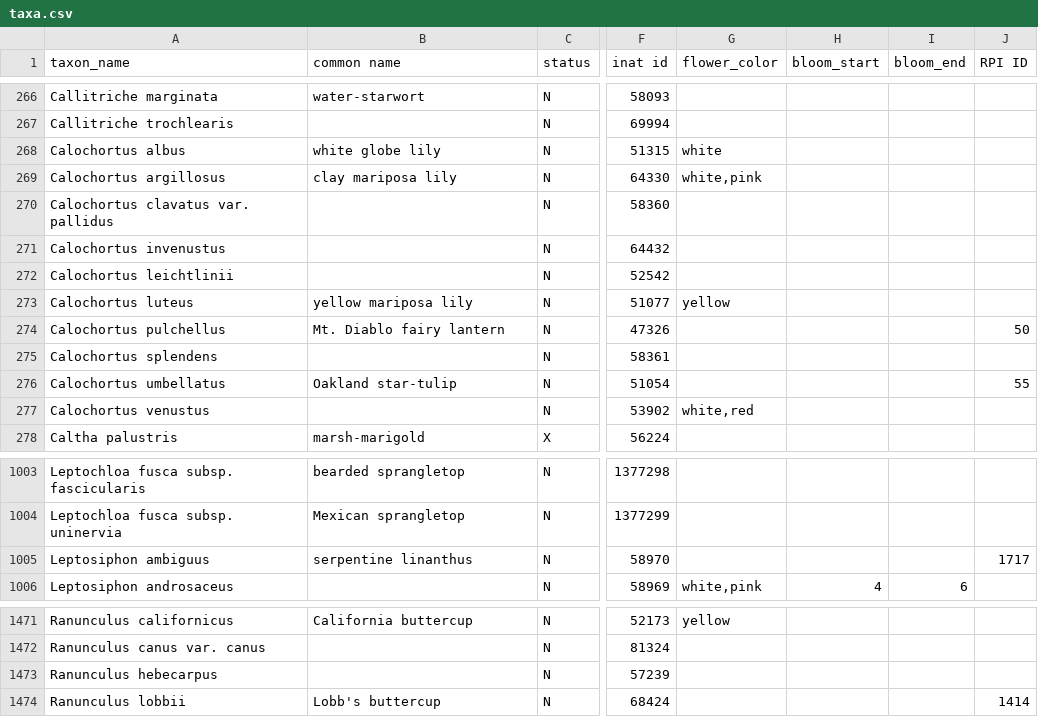
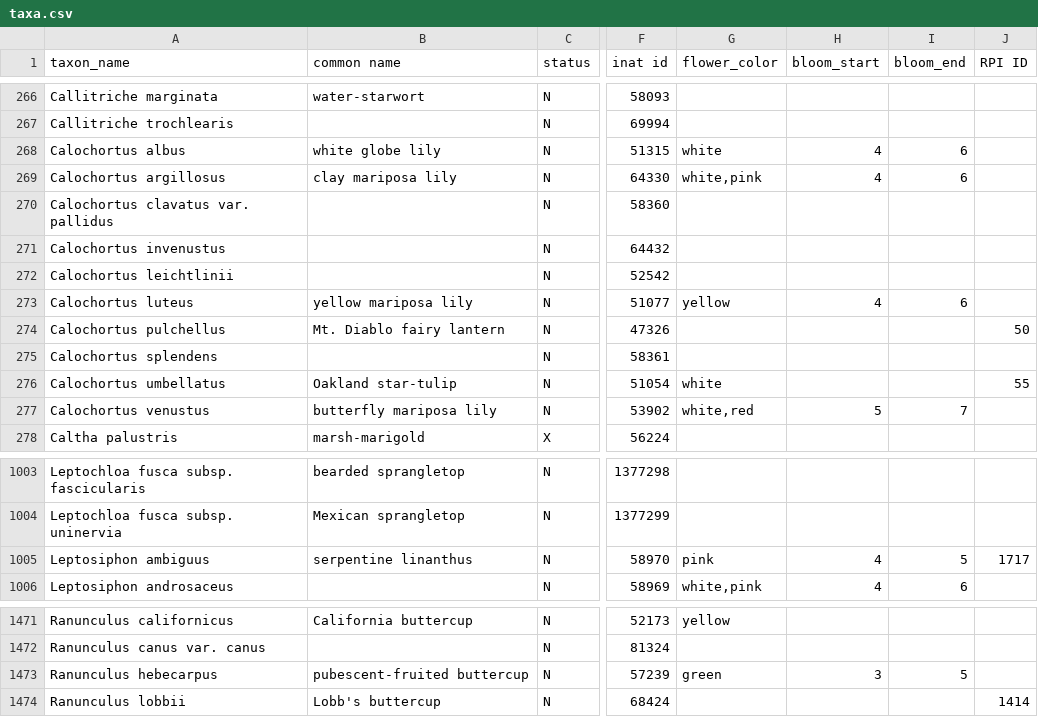
Before and after one commit to ca-plants/ca-plant-list, a CSV file: data/taxa.csv, drawn as a sheet; only a part is shown, gaps mark what is left out; the diff names each change by its address in the sheet, - before the commit and + after, or states it on an @@ line.

```diff
--- a/data/taxa.csv
+++ b/data/taxa.csv
-H268:H269 (bloom_start): (empty)
+H268:H269 (bloom_start): 4
-I268:I269 (bloom_end): (empty)
+I268:I269 (bloom_end): 6
-H273 (bloom_start): (empty)
+H273 (bloom_start): 4
-I273 (bloom_end): (empty)
+I273 (bloom_end): 6
-G276 (flower_color): (empty)
+G276 (flower_color): white
-B277 (common name): (empty)
+B277 (common name): butterfly mariposa lily
-H277 (bloom_start): (empty)
+H277 (bloom_start): 5
-I277 (bloom_end): (empty)
+I277 (bloom_end): 7
-G1005 (flower_color): (empty)
+G1005 (flower_color): pink
-H1005 (bloom_start): (empty)
+H1005 (bloom_start): 4
-I1005 (bloom_end): (empty)
+I1005 (bloom_end): 5
-B1473 (common name): (empty)
+B1473 (common name): pubescent-fruited buttercup
-G1473 (flower_color): (empty)
+G1473 (flower_color): green
-H1473 (bloom_start): (empty)
+H1473 (bloom_start): 3
-I1473 (bloom_end): (empty)
+I1473 (bloom_end): 5
```
Also changed, not shown: 6 other files.
